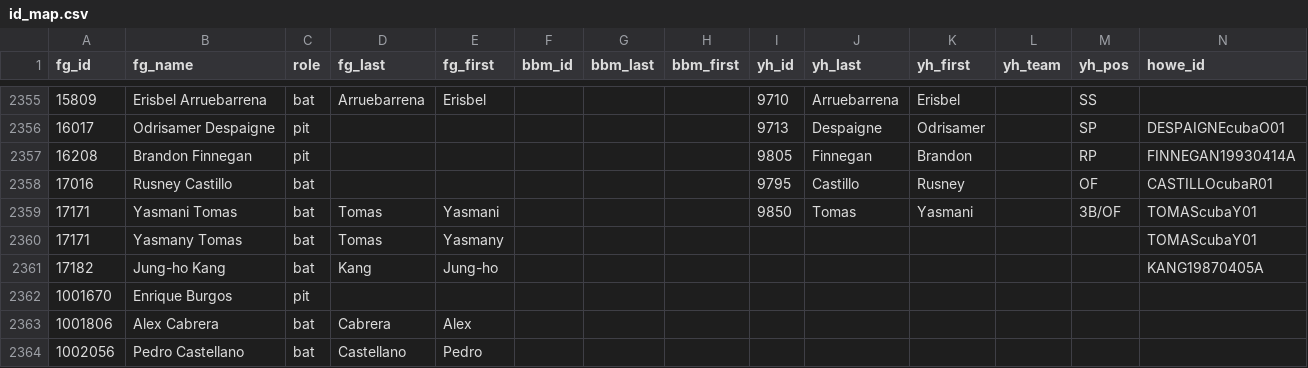
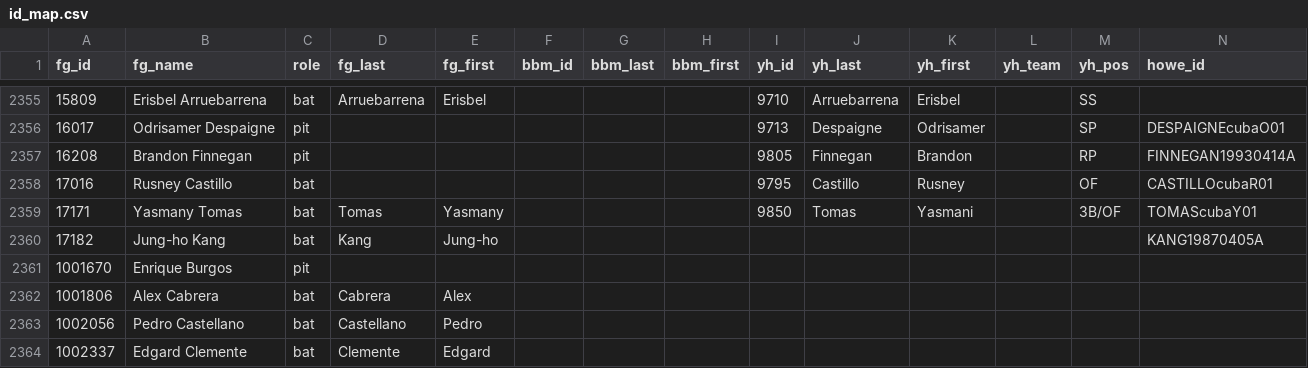
Before and after one commit to jthomm/fuzzy-octo-ninja, a CSV file: id_map/id_map.csv, drawn as a sheet; only a part is shown, gaps mark what is left out; the shorter side is filled out with more unchanged rows; rows hold the shown columns only; the diff names each change by its address in the sheet, - before the commit and + after, or states it on an @@ line.

Commit message:
Fix Yasmany's name

```diff
--- a/id_map/id_map.csv
+++ b/id_map/id_map.csv
-B2359 (fg_name): Yasmani Tomas
+B2359 (fg_name): Yasmany Tomas
-E2359 (fg_first): Yasmani
+E2359 (fg_first): Yasmany
-row 2360: 17171 | Yasmany Tomas | bat | Tomas | Yasmany |  |  |  |  |  |  |  |  | TOMAScubaY01
```
